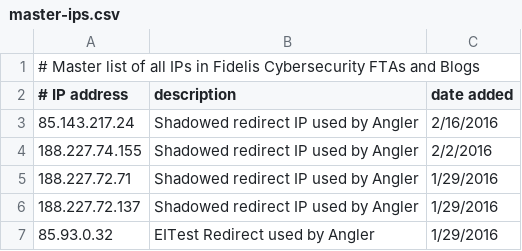
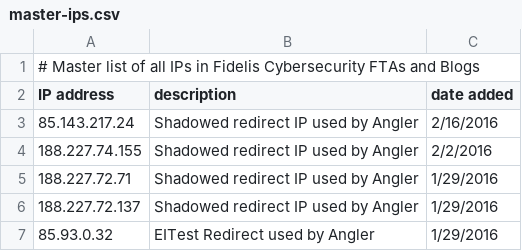
Before and after one commit to smashfruit/indicators, a CSV file: master-ips.csv, drawn as a sheet; only a part is shown; the diff names each change by its address in the sheet, - before the commit and + after, or states it on an @@ line.

Commit message:
Update master-ips.csv

```diff
--- a/master-ips.csv
+++ b/master-ips.csv
-A2: # IP address
+A2: IP address
```
